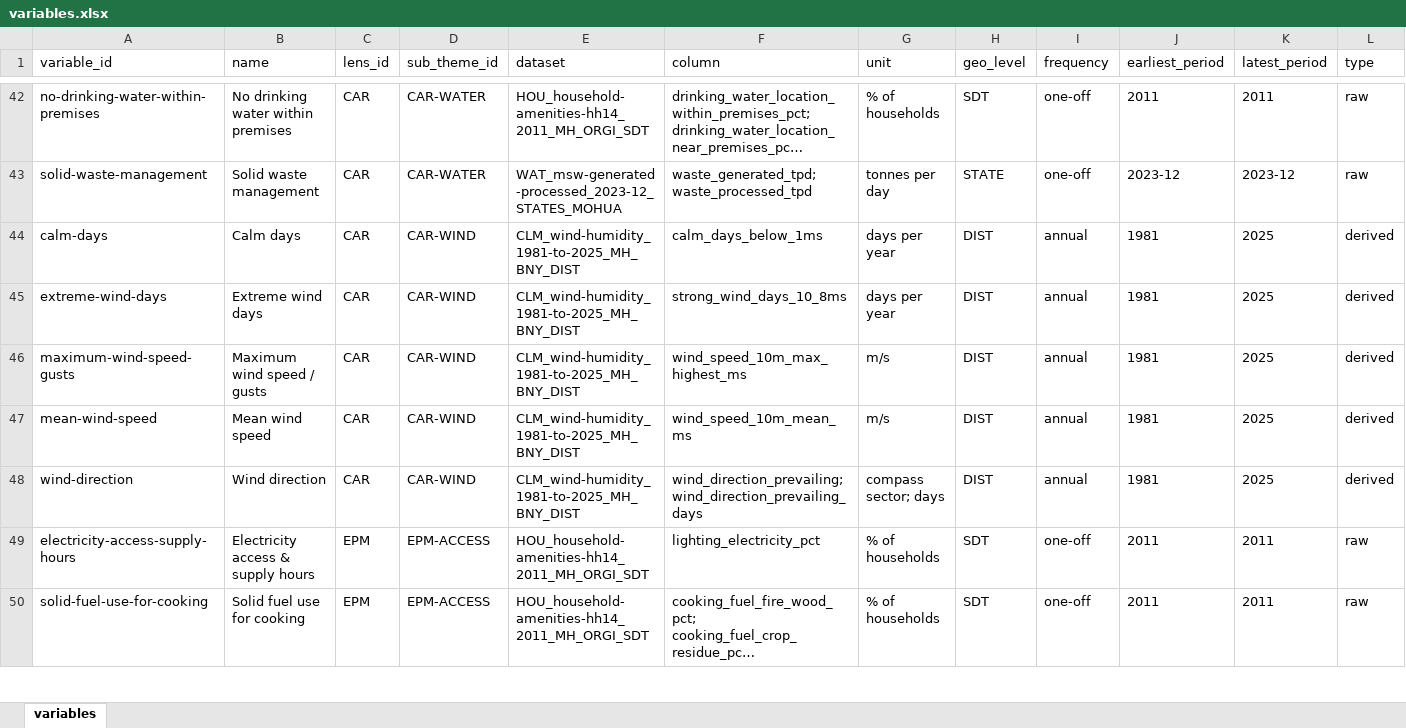
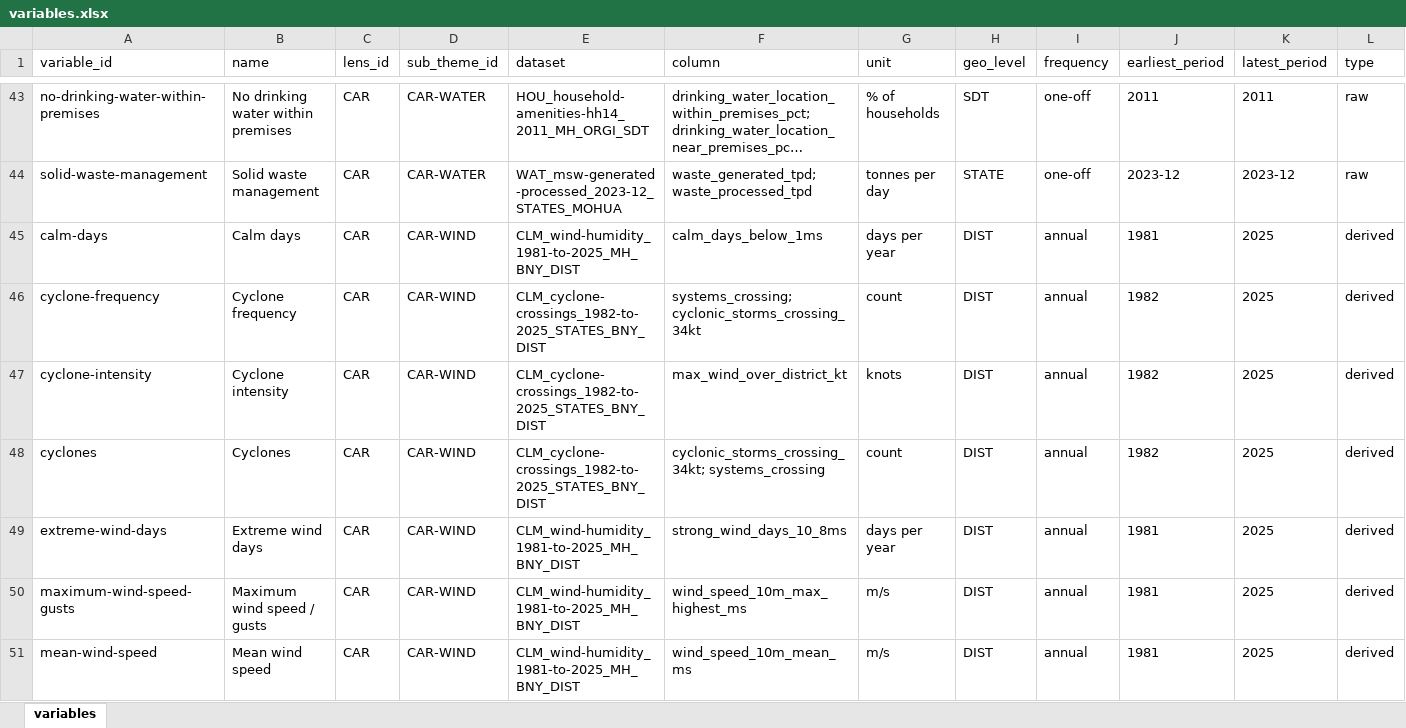
Before and after one commit to sarveshkant2003-afk/bharatnomy-data, an Excel workbook: _reference/variables.xlsx, sheet variables, drawn as a sheet; only a part is shown, gaps mark what is left out; the shorter side is filled out with more unchanged rows; long unchanged cells end in …; values as stored, in another font and other column widths than the file's, no borders; the diff covers the shown part only; the diff names each change by its address in the sheet, - before the commit and + after, or states it on an @@ line.

```diff
--- a/_reference/variables.xlsx (sheet variables)
+++ b/_reference/variables.xlsx (sheet variables)
+row 46: cyclone-frequency | Cyclone frequency | CAR | CAR-WIND | CLM_cyclone-crossings_1982-to-2025_STATES_BNY_DIST | systems_crossing; cyclonic_storms_crossing_34kt | count | DIST | annual | 1982 | 2025 | derived
+row 47: cyclone-intensity | Cyclone intensity | CAR | CAR-WIND | CLM_cyclone-crossings_1982-to-2025_STATES_BNY_DIST | max_wind_over_district_kt | knots | DIST | annual | 1982 | 2025 | derived
+row 48: cyclones | Cyclones | CAR | CAR-WIND | CLM_cyclone-crossings_1982-to-2025_STATES_BNY_DIST | cyclonic_storms_crossing_34kt; systems_crossing | count | DIST | annual | 1982 | 2025 | derived
```
Also changed, not shown: 2 added rows elsewhere in this sheet, 10 other files.
